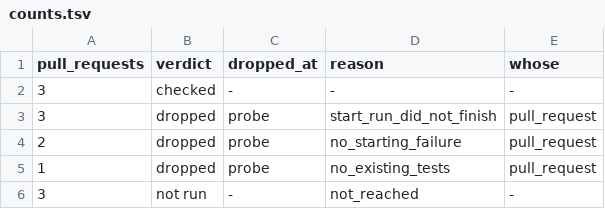
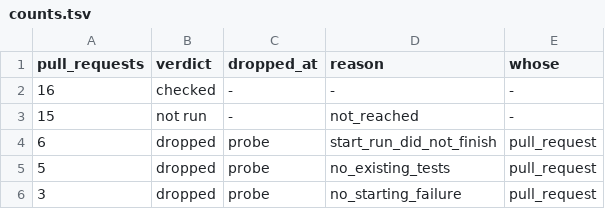
Before and after one commit to Cinderella-Man/elixir-agents-on-mining-rigs, a TSV file: docs/data/2026-11-12_cases_mbta_screens/counts.tsv, drawn as a sheet.

```diff
--- a/docs/data/2026-11-12_cases_mbta_screens/counts.tsv
+++ b/docs/data/2026-11-12_cases_mbta_screens/counts.tsv
@@ -1,6 +1,6 @@
 pull_requests	verdict	dropped_at	reason	whose
-3	checked	-	-	-
-3	dropped	probe	start_run_did_not_finish	pull_request
-2	dropped	probe	no_starting_failure	pull_request
-1	dropped	probe	no_existing_tests	pull_request
-3	not run	-	not_reached	-
+16	checked	-	-	-
+15	not run	-	not_reached	-
+6	dropped	probe	start_run_did_not_finish	pull_request
+5	dropped	probe	no_existing_tests	pull_request
+3	dropped	probe	no_starting_failure	pull_request
```
Also changed, not shown: docs/data/2026-11-12_cases_mbta_screens/cases_mbta_screens.tsv, docs/data/2026-11-12_cases_mbta_screens/diagnostics.tsv, 4 other files.
